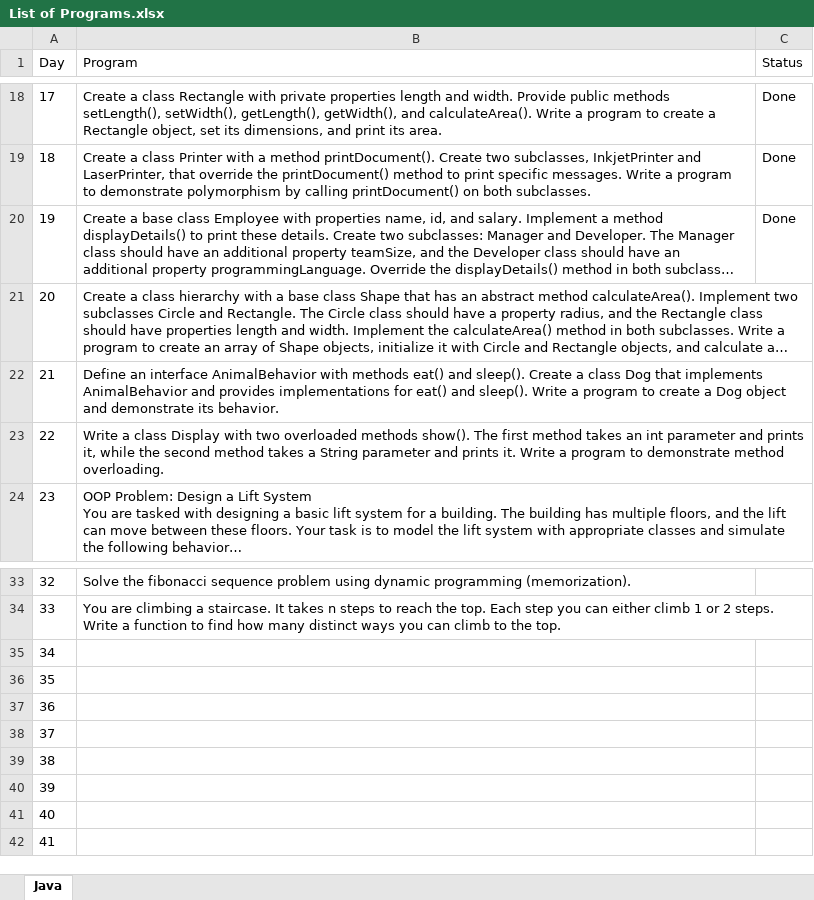
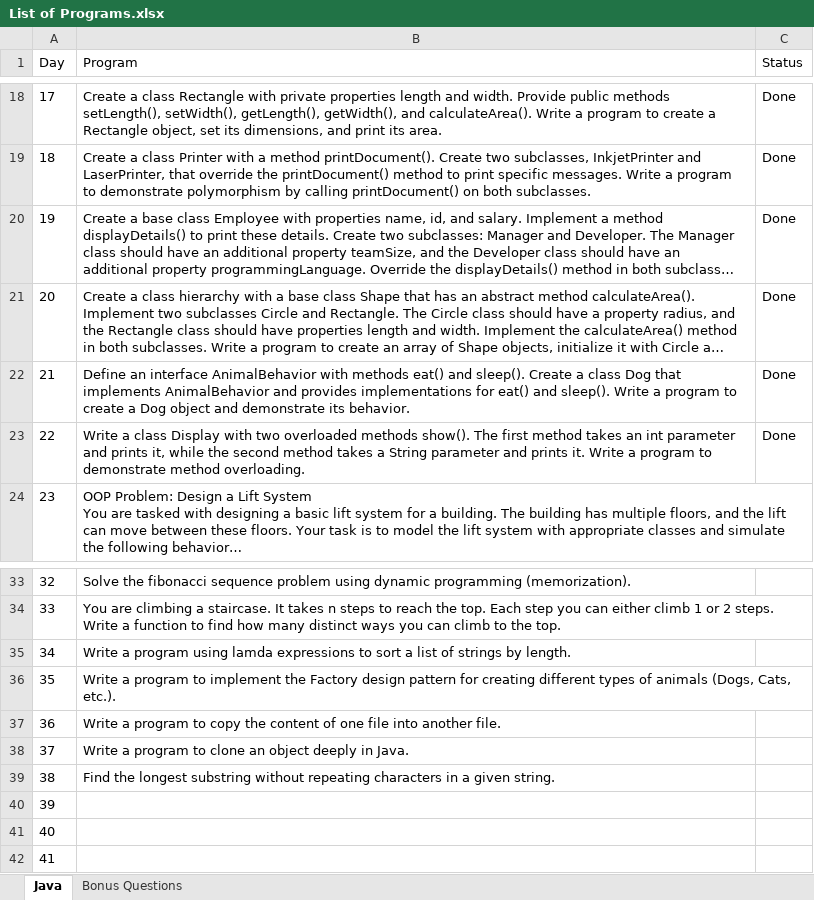
Before and after one commit to koiralasanjana/100-days-of-Java, an Excel workbook: List of Programs.xlsx, sheet Java, drawn as a sheet; only a part is shown, gaps mark what is left out; long unchanged cells end in …; values as stored, in another font and other column widths than the file's, no borders; table styles not drawn; the diff names each change by its address in the sheet, - before the commit and + after, or states it on an @@ line.

Commit message:
list-updated

```diff
--- a/List of Programs.xlsx (sheet Java)
+++ b/List of Programs.xlsx (sheet Java)
+sheet tab: Bonus Questions
-C21:C23 (Status): (empty)
+C21:C23 (Status): Done
-B35 (Program): (empty)
+B35 (Program): Write a program using lamda expressions to sort a list of strings by length.
-B36 (Program): (empty)
+B36 (Program): Write a program to implement the Factory design pattern for creating different types of animals (Dogs, Cats, etc.).
-B37 (Program): (empty)
+B37 (Program): Write a program to copy the content of one file into another file.
-B38 (Program): (empty)
+B38 (Program): Write a program to clone an object deeply in Java.
-B39 (Program): (empty)
+B39 (Program): Find the longest substring without repeating characters in a given string.
```
Also changed, not shown: 1 other file.
